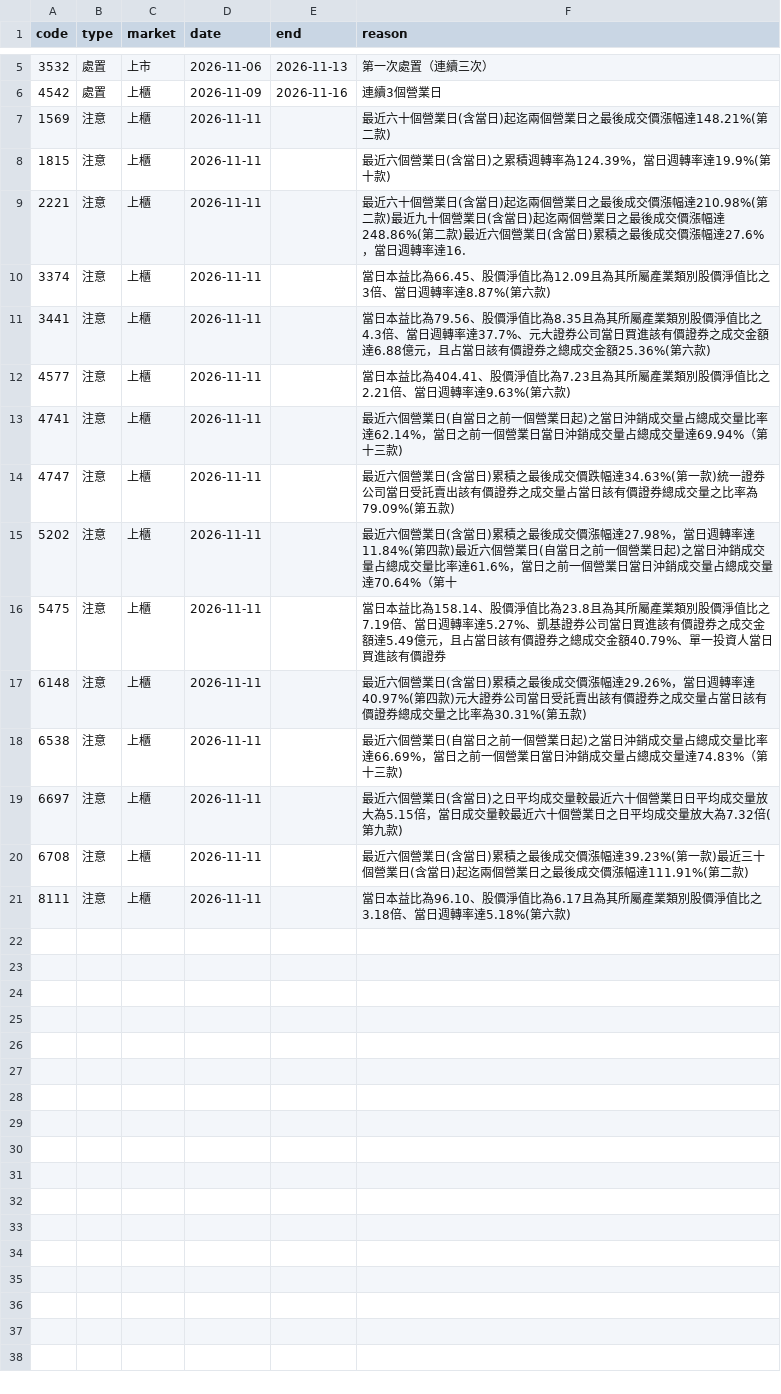
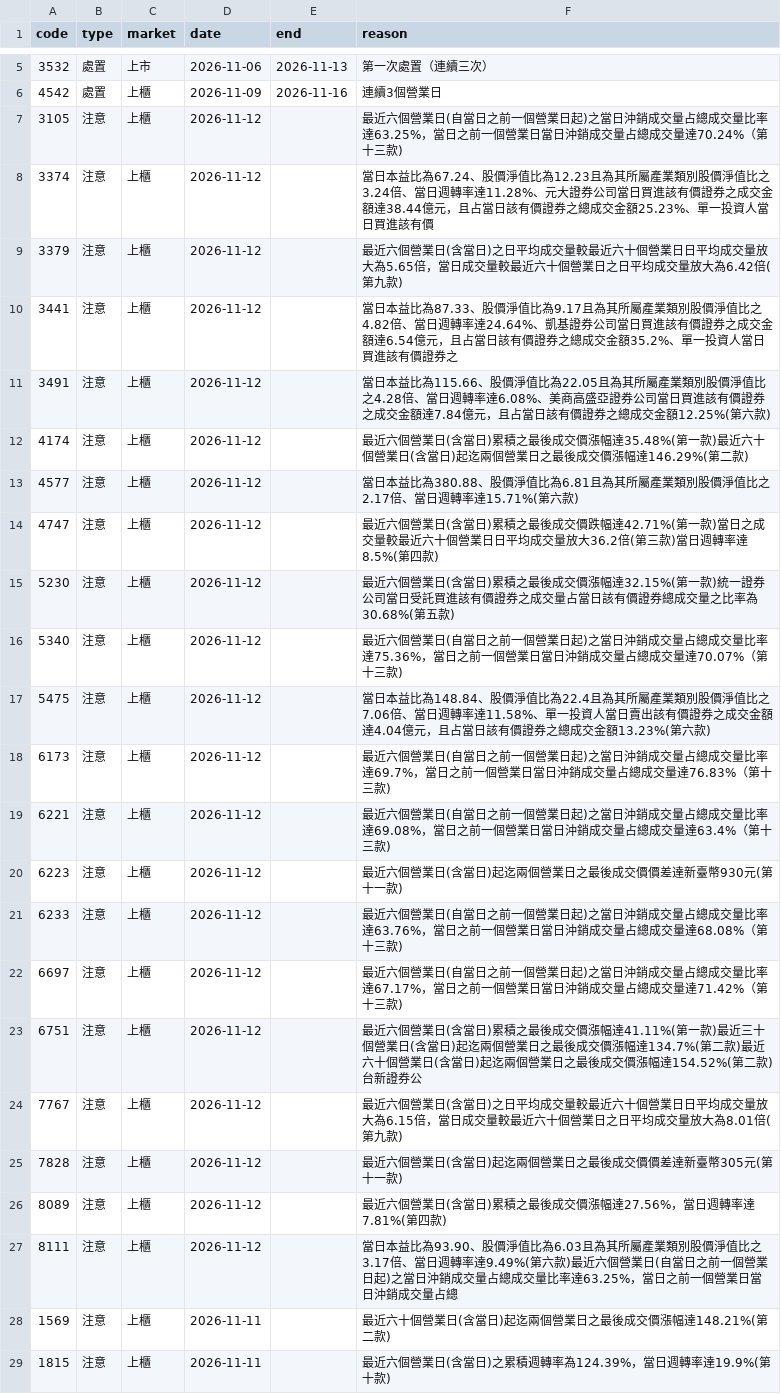
Before and after one commit to gelu27/Stock-lab, a CSV file: data/warning.csv, drawn as a sheet; only a part is shown, gaps mark what is left out; the shorter side is filled out with more unchanged rows; the diff names each change by its address in the sheet, - before the commit and + after, or states it on an @@ line.

```diff
--- a/data/warning.csv
+++ b/data/warning.csv
+row 7: 3105 | 注意 | 上櫃 | 2026-11-12 |  | 最近六個營業日(自當日之前一個營業日起)之當日沖銷成交量占總成交量比率達63.25%，當日之前一個營業日當日沖銷成交量占總成交量達70.24%（第十三款)
+row 8: 3374 | 注意 | 上櫃 | 2026-11-12 |  | 當日本益比為67.24、股價淨值比為12.23且為其所屬產業類別股價淨值比之3.24倍、當日週轉率達11.28%、元大證券公司當日買進該有價證券之成交金額達38.44億元，且占當日該有價證券之總成交金額25.23%、單一投資人當日買進該有價
+row 9: 3379 | 注意 | 上櫃 | 2026-11-12 |  | 最近六個營業日(含當日)之日平均成交量較最近六十個營業日日平均成交量放大為5.65倍，當日成交量較最近六十個營業日之日平均成交量放大為6.42倍(第九款)
+row 10: 3441 | 注意 | 上櫃 | 2026-11-12 |  | 當日本益比為87.33、股價淨值比為9.17且為其所屬產業類別股價淨值比之4.82倍、當日週轉率達24.64%、凱基證券公司當日買進該有價證券之成交金額達6.54億元，且占當日該有價證券之總成交金額35.2%、單一投資人當日買進該有價證券之
+row 11: 3491 | 注意 | 上櫃 | 2026-11-12 |  | 當日本益比為115.66、股價淨值比為22.05且為其所屬產業類別股價淨值比之4.28倍、當日週轉率達6.08%、美商高盛亞證券公司當日買進該有價證券之成交金額達7.84億元，且占當日該有價證券之總成交金額12.25%(第六款)
+row 12: 4174 | 注意 | 上櫃 | 2026-11-12 |  | 最近六個營業日(含當日)累積之最後成交價漲幅達35.48%(第一款)最近六十個營業日(含當日)起迄兩個營業日之最後成交價漲幅達146.29%(第二款)
+row 13: 4577 | 注意 | 上櫃 | 2026-11-12 |  | 當日本益比為380.88、股價淨值比為6.81且為其所屬產業類別股價淨值比之2.17倍、當日週轉率達15.71%(第六款)
+row 14: 4747 | 注意 | 上櫃 | 2026-11-12 |  | 最近六個營業日(含當日)累積之最後成交價跌幅達42.71%(第一款)當日之成交量較最近六十個營業日日平均成交量放大36.2倍(第三款)當日週轉率達8.5%(第四款)
+row 15: 5230 | 注意 | 上櫃 | 2026-11-12 |  | 最近六個營業日(含當日)累積之最後成交價漲幅達32.15%(第一款)統一證券公司當日受託買進該有價證券之成交量占當日該有價證券總成交量之比率為30.68%(第五款)
+row 16: 5340 | 注意 | 上櫃 | 2026-11-12 |  | 最近六個營業日(自當日之前一個營業日起)之當日沖銷成交量占總成交量比率達75.36%，當日之前一個營業日當日沖銷成交量占總成交量達70.07%（第十三款)
+row 17: 5475 | 注意 | 上櫃 | 2026-11-12 |  | 當日本益比為148.84、股價淨值比為22.4且為其所屬產業類別股價淨值比之7.06倍、當日週轉率達11.58%、單一投資人當日賣出該有價證券之成交金額達4.04億元，且占當日該有價證券之總成交金額13.23%(第六款)
+row 18: 6173 | 注意 | 上櫃 | 2026-11-12 |  | 最近六個營業日(自當日之前一個營業日起)之當日沖銷成交量占總成交量比率達69.7%，當日之前一個營業日當日沖銷成交量占總成交量達76.83%（第十三款)
+row 19: 6221 | 注意 | 上櫃 | 2026-11-12 |  | 最近六個營業日(自當日之前一個營業日起)之當日沖銷成交量占總成交量比率達69.08%，當日之前一個營業日當日沖銷成交量占總成交量達63.4%（第十三款)
+row 20: 6223 | 注意 | 上櫃 | 2026-11-12 |  | 最近六個營業日(含當日)起迄兩個營業日之最後成交價價差達新臺幣930元(第十一款)
+row 21: 6233 | 注意 | 上櫃 | 2026-11-12 |  | 最近六個營業日(自當日之前一個營業日起)之當日沖銷成交量占總成交量比率達63.76%，當日之前一個營業日當日沖銷成交量占總成交量達68.08%（第十三款)
+row 22: 6697 | 注意 | 上櫃 | 2026-11-12 |  | 最近六個營業日(自當日之前一個營業日起)之當日沖銷成交量占總成交量比率達67.17%，當日之前一個營業日當日沖銷成交量占總成交量達71.42%（第十三款)
+row 23: 6751 | 注意 | 上櫃 | 2026-11-12 |  | 最近六個營業日(含當日)累積之最後成交價漲幅達41.11%(第一款)最近三十個營業日(含當日)起迄兩個營業日之最後成交價漲幅達134.7%(第二款)最近六十個營業日(含當日)起迄兩個營業日之最後成交價漲幅達154.52%(第二款)台新證券公
+row 24: 7767 | 注意 | 上櫃 | 2026-11-12 |  | 最近六個營業日(含當日)之日平均成交量較最近六十個營業日日平均成交量放大為6.15倍，當日成交量較最近六十個營業日之日平均成交量放大為8.01倍(第九款)
+row 25: 7828 | 注意 | 上櫃 | 2026-11-12 |  | 最近六個營業日(含當日)起迄兩個營業日之最後成交價價差達新臺幣305元(第十一款)
+row 26: 8089 | 注意 | 上櫃 | 2026-11-12 |  | 最近六個營業日(含當日)累積之最後成交價漲幅達27.56%，當日週轉率達7.81%(第四款)
+row 27: 8111 | 注意 | 上櫃 | 2026-11-12 |  | 當日本益比為93.90、股價淨值比為6.03且為其所屬產業類別股價淨值比之3.17倍、當日週轉率達9.49%(第六款)最近六個營業日(自當日之前一個營業日起)之當日沖銷成交量占總成交量比率達63.25%，當日之前一個營業日當日沖銷成交量占總
```
Also changed, not shown: data/buyback.csv, data/calendar.csv, 15 other files.
